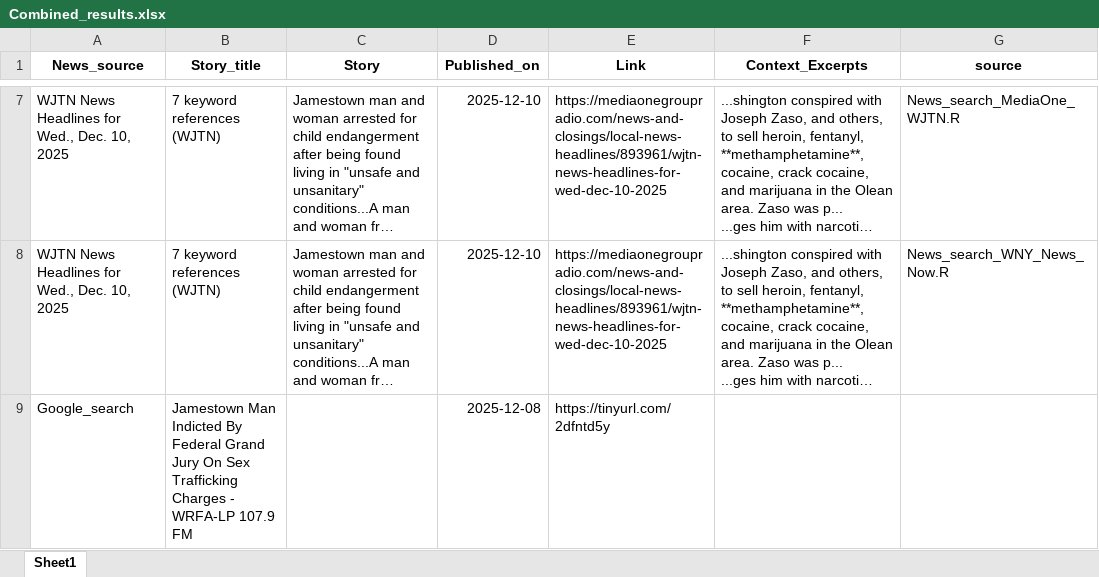
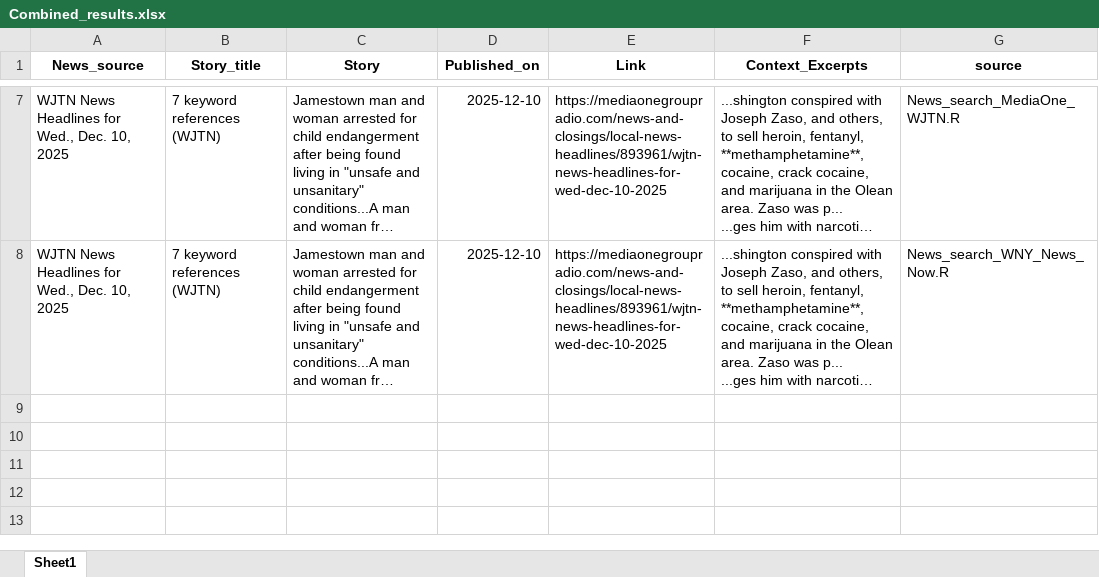
Before and after one commit to twentyandchange/CHQ_Report_W-Tba4YQG, an Excel workbook: Combined_results.xlsx, sheet Sheet1, drawn as a sheet; only a part is shown, gaps mark what is left out; long unchanged cells end in …; values as stored, in another font and other column widths than the file's, no borders; the diff covers the shown part only; the diff names each change by its address in the sheet, - before the commit and + after, or states it on an @@ line.

```diff
--- a/Combined_results.xlsx (sheet Sheet1)
+++ b/Combined_results.xlsx (sheet Sheet1)
-row 9: Google_search | Jamestown Man Indicted By Federal Grand Jury On Sex Trafficking Charges - WRFA-LP 107.9 FM |  | 2025-12-08 | https://tinyurl.com/2dfntd5y
```
Also changed, not shown: 2 removed rows elsewhere in this sheet, 9 other files.
